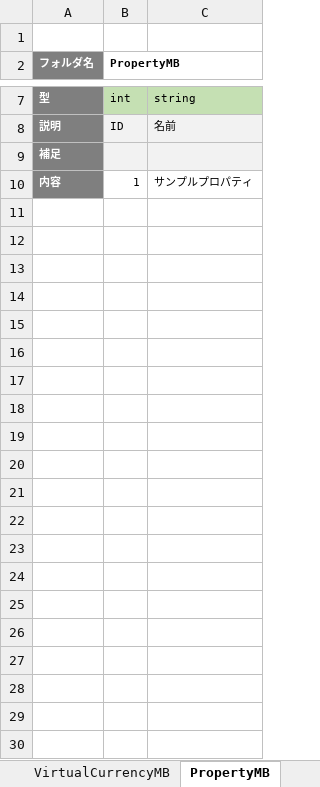
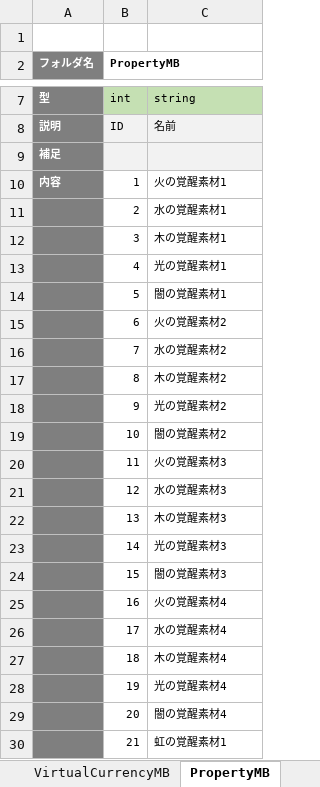
Before and after one commit to kimkimkimkimkim/PuzzleMonster, an Excel workbook: Assets/PlayFabData/Excel/Data.xlsm, sheet PropertyMB, drawn as a sheet; only a part is shown, gaps mark what is left out; values as stored, in another font and other column widths than the file's, no borders; charts and pictures not drawn; the diff names each change by its address in the sheet, - before the commit and + after, or states it on an @@ line.

```diff
--- a/Assets/PlayFabData/Excel/Data.xlsm (sheet PropertyMB)
+++ b/Assets/PlayFabData/Excel/Data.xlsm (sheet PropertyMB)
-C10: サンプルプロパティ
+C10: 火の覚醒素材1
+row 11:  | 2 | 水の覚醒素材1
+row 12:  | 3 | 木の覚醒素材1
+row 13:  | 4 | 光の覚醒素材1
+row 14:  | 5 | 闇の覚醒素材1
+row 15:  | 6 | 火の覚醒素材2
+row 16:  | 7 | 水の覚醒素材2
+row 17:  | 8 | 木の覚醒素材2
+row 18:  | 9 | 光の覚醒素材2
+row 19:  | 10 | 闇の覚醒素材2
+row 20:  | 11 | 火の覚醒素材3
+row 21:  | 12 | 水の覚醒素材3
+row 22:  | 13 | 木の覚醒素材3
+row 23:  | 14 | 光の覚醒素材3
+row 24:  | 15 | 闇の覚醒素材3
+row 25:  | 16 | 火の覚醒素材4
+row 26:  | 17 | 水の覚醒素材4
+row 27:  | 18 | 木の覚醒素材4
+row 28:  | 19 | 光の覚醒素材4
+row 29:  | 20 | 闇の覚醒素材4
+row 30:  | 21 | 虹の覚醒素材1
```
Also changed, not shown: sheet GradeUpTableMB, 2 other files.
